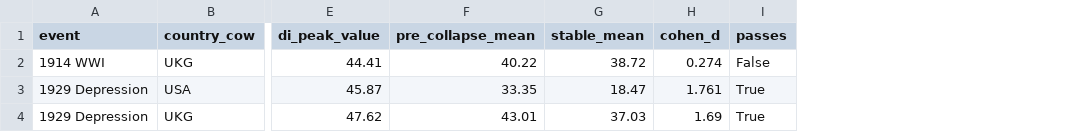
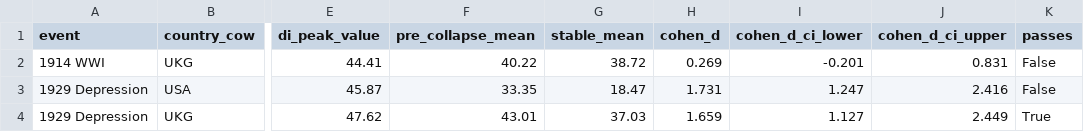
Before and after one commit to andrm101/spengler-wallerstein-dashboard, a CSV file: data/gold/backtest_report.csv, drawn as a sheet; only a part is shown, gaps mark what is left out; addresses are those after the commit; the diff names each change by its address in the sheet, - before the commit and + after, or states it on an @@ line.

```diff
--- a/data/gold/backtest_report.csv
+++ b/data/gold/backtest_report.csv
+column I (cohen_d_ci_lower), rows 2-4: -0.201 | 1.247 | 1.127
+column J (cohen_d_ci_upper), rows 2-4: 0.831 | 2.416 | 2.449
-H2 (cohen_d): 0.274
+H2 (cohen_d): 0.269
-H3 (cohen_d): 1.761
+H3 (cohen_d): 1.731
-K3 (passes): True
+K3 (passes): False
-H4 (cohen_d): 1.69
+H4 (cohen_d): 1.659
```
Also changed, not shown: 5 other files.
